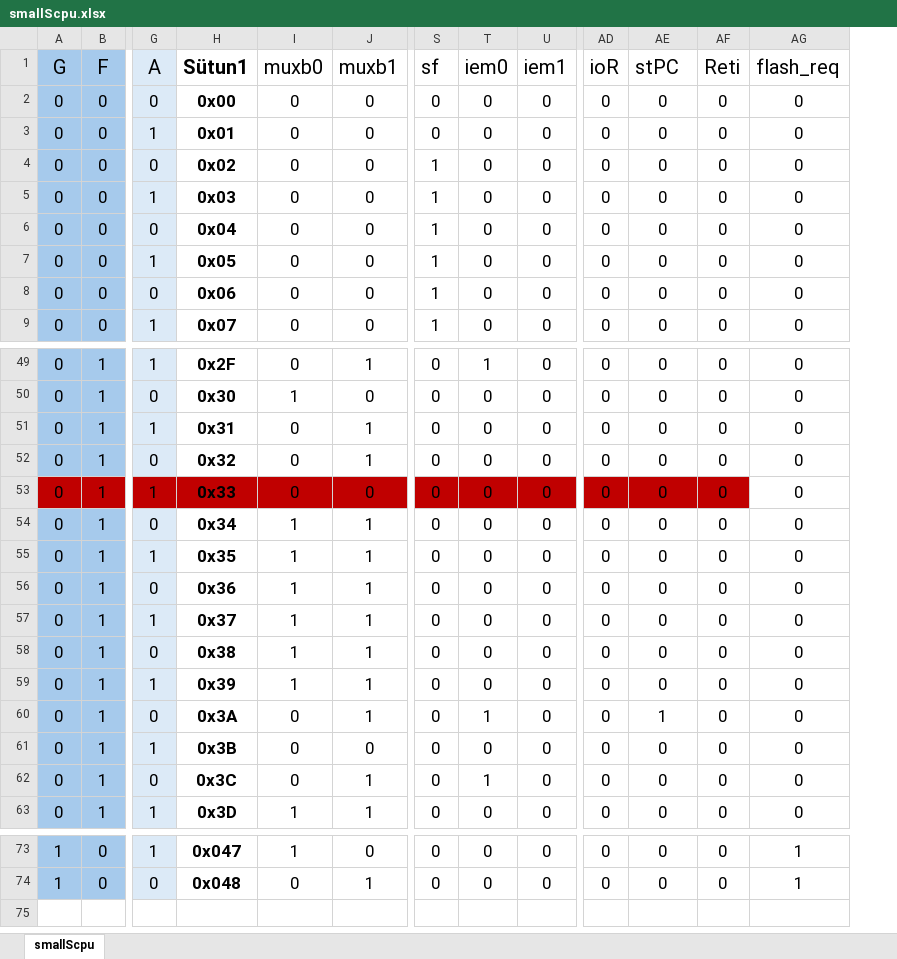
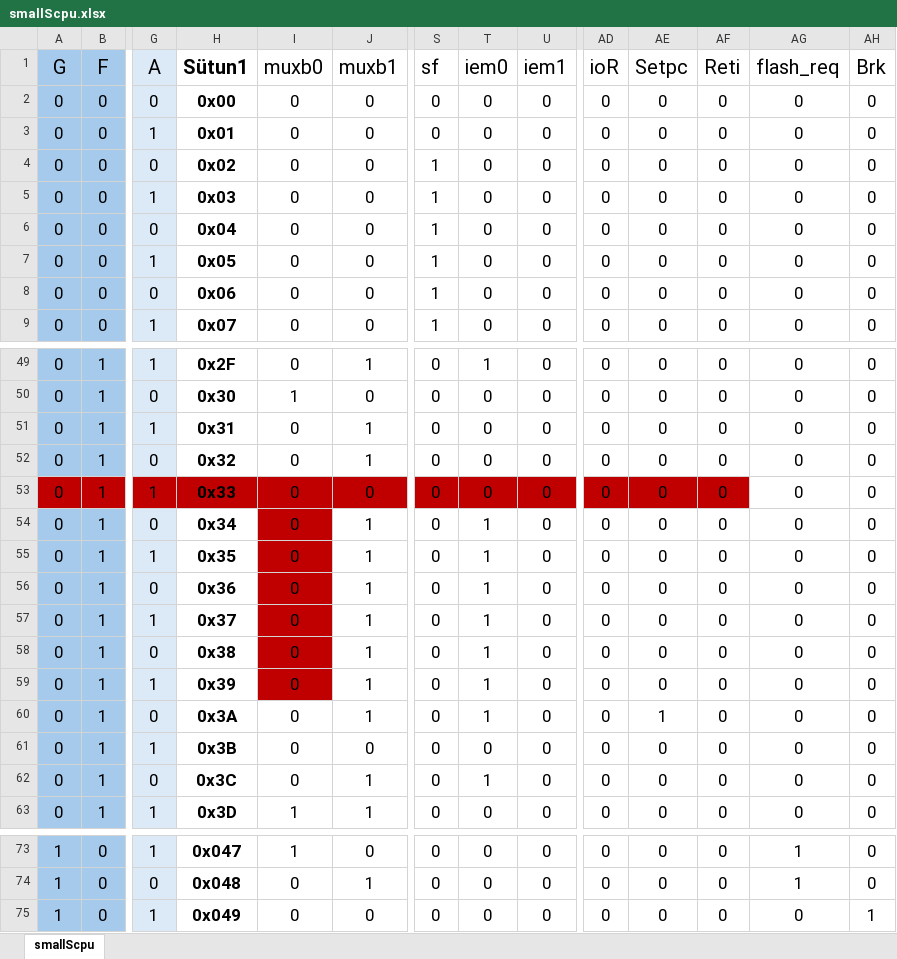
Before and after one commit to leonidas213/RemedyCpu, an Excel workbook: smallScpu.xlsx, sheet smallScpu, drawn as a sheet; only a part is shown, gaps mark what is left out; values as stored, in another font and other column widths than the file's, no borders; conditional formats and table styles not drawn; rows hold the shown columns only; the diff names each change by its address in the sheet, - before the commit and + after, or states it on an @@ line.

```diff
--- a/smallScpu.xlsx (sheet smallScpu)
+++ b/smallScpu.xlsx (sheet smallScpu)
+column AH (Brk), rows 2-9: all 0; rows 49-63: all 0; rows 73-74: 0 | 0
-AE1: stPC
+AE1: Setpc
-I54:I59 (muxb0): 1
+I54:I59 (muxb0): 0
-I54:I59 fill: none
+I54:I59 fill: #C00000
-T54:T59 (iem0): 0
+T54:T59 (iem0): 1
+row 75: 1 | 0 | 1 | 0x049 | 0 | 0 | 0 | 0 | 0 | 0 | 0 | 0 | 0 | 1
```
Also changed, not shown: 11 other files.
